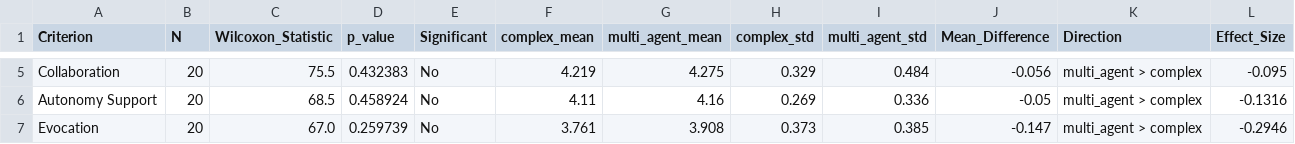
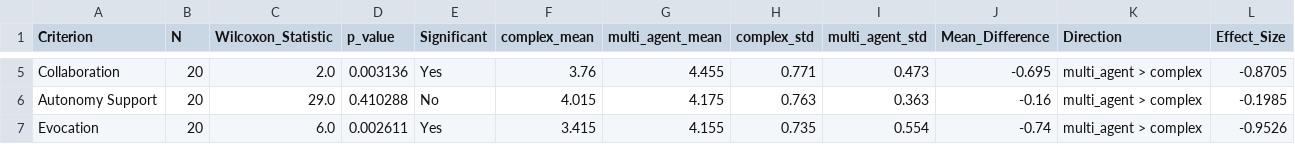
Before and after one commit to amin-kamaleddin/Psychotherapy-Agent, a CSV file: Eval/csv/wilcoxon_test_complex_vs_multi_agent.csv, drawn as a sheet; only a part is shown, gaps mark what is left out; the diff covers the shown part only; the diff names each change by its address in the sheet, - before the commit and + after, or states it on an @@ line.

```diff
--- a/Eval/csv/wilcoxon_test_complex_vs_multi_agent.csv
+++ b/Eval/csv/wilcoxon_test_complex_vs_multi_agent.csv
-C5 (Wilcoxon_Statistic): 75.5
+C5 (Wilcoxon_Statistic): 2.0
-D5 (p_value): 0.432383
+D5 (p_value): 0.003136
-E5 (Significant): No
+E5 (Significant): Yes
-F5 (complex_mean): 4.219
+F5 (complex_mean): 3.76
-G5 (multi_agent_mean): 4.275
+G5 (multi_agent_mean): 4.455
-H5 (complex_std): 0.329
+H5 (complex_std): 0.771
-I5 (multi_agent_std): 0.484
+I5 (multi_agent_std): 0.473
-J5 (Mean_Difference): -0.056
+J5 (Mean_Difference): -0.695
-L5 (Effect_Size): -0.095
+L5 (Effect_Size): -0.8705
-C6 (Wilcoxon_Statistic): 68.5
+C6 (Wilcoxon_Statistic): 29.0
-D6 (p_value): 0.458924
+D6 (p_value): 0.410288
-F6 (complex_mean): 4.11
+F6 (complex_mean): 4.015
-G6 (multi_agent_mean): 4.16
+G6 (multi_agent_mean): 4.175
-H6 (complex_std): 0.269
+H6 (complex_std): 0.763
-I6 (multi_agent_std): 0.336
+I6 (multi_agent_std): 0.363
-J6 (Mean_Difference): -0.05
+J6 (Mean_Difference): -0.16
-L6 (Effect_Size): -0.1316
+L6 (Effect_Size): -0.1985
-C7 (Wilcoxon_Statistic): 67.0
+C7 (Wilcoxon_Statistic): 6.0
-D7 (p_value): 0.259739
+D7 (p_value): 0.002611
-E7 (Significant): No
+E7 (Significant): Yes
-F7 (complex_mean): 3.761
+F7 (complex_mean): 3.415
-G7 (multi_agent_mean): 3.908
+G7 (multi_agent_mean): 4.155
-H7 (complex_std): 0.373
+H7 (complex_std): 0.735
-I7 (multi_agent_std): 0.385
+I7 (multi_agent_std): 0.554
-J7 (Mean_Difference): -0.147
+J7 (Mean_Difference): -0.74
-L7 (Effect_Size): -0.2946
+L7 (Effect_Size): -0.9526
```
Also changed, not shown: 63 edited cells elsewhere in this file, Eval/csv/comparison_results.csv, Eval/csv/feedback_metrics_complex.csv, 23 other files.
